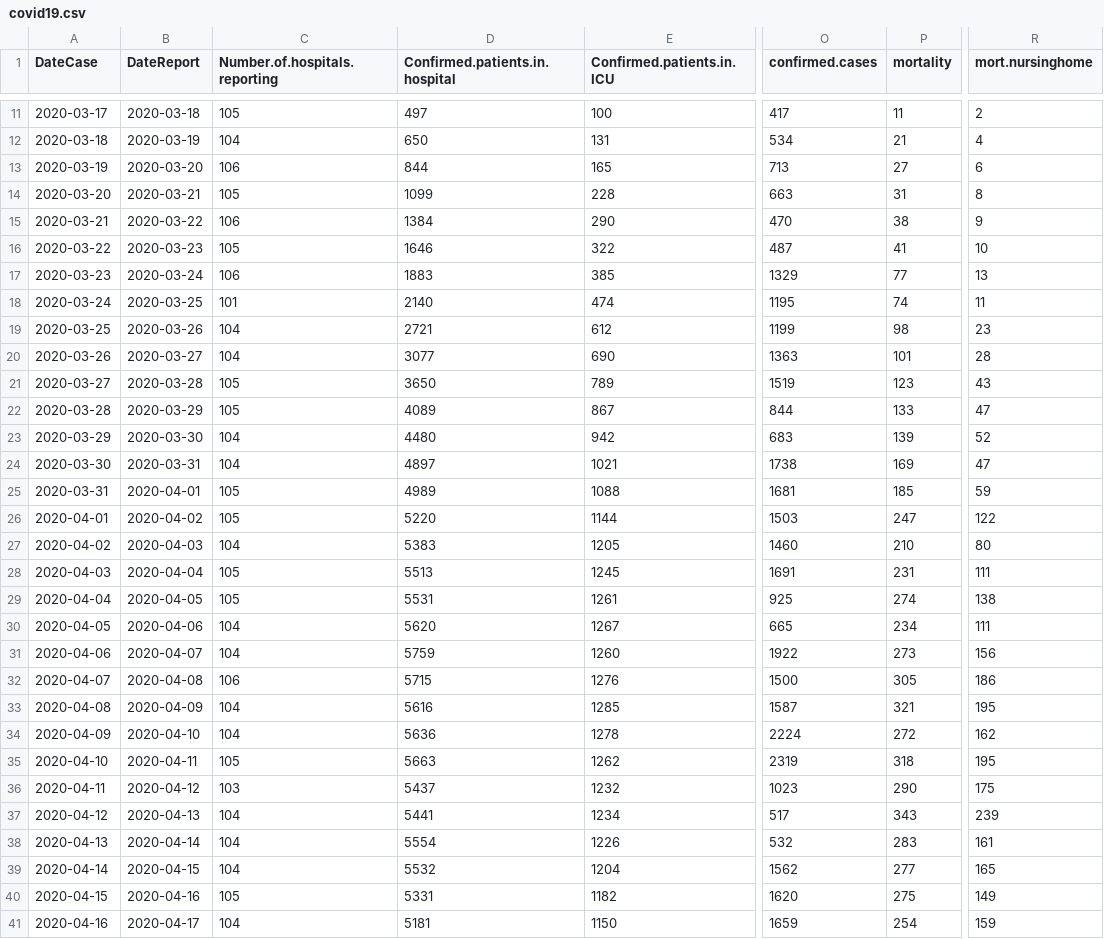
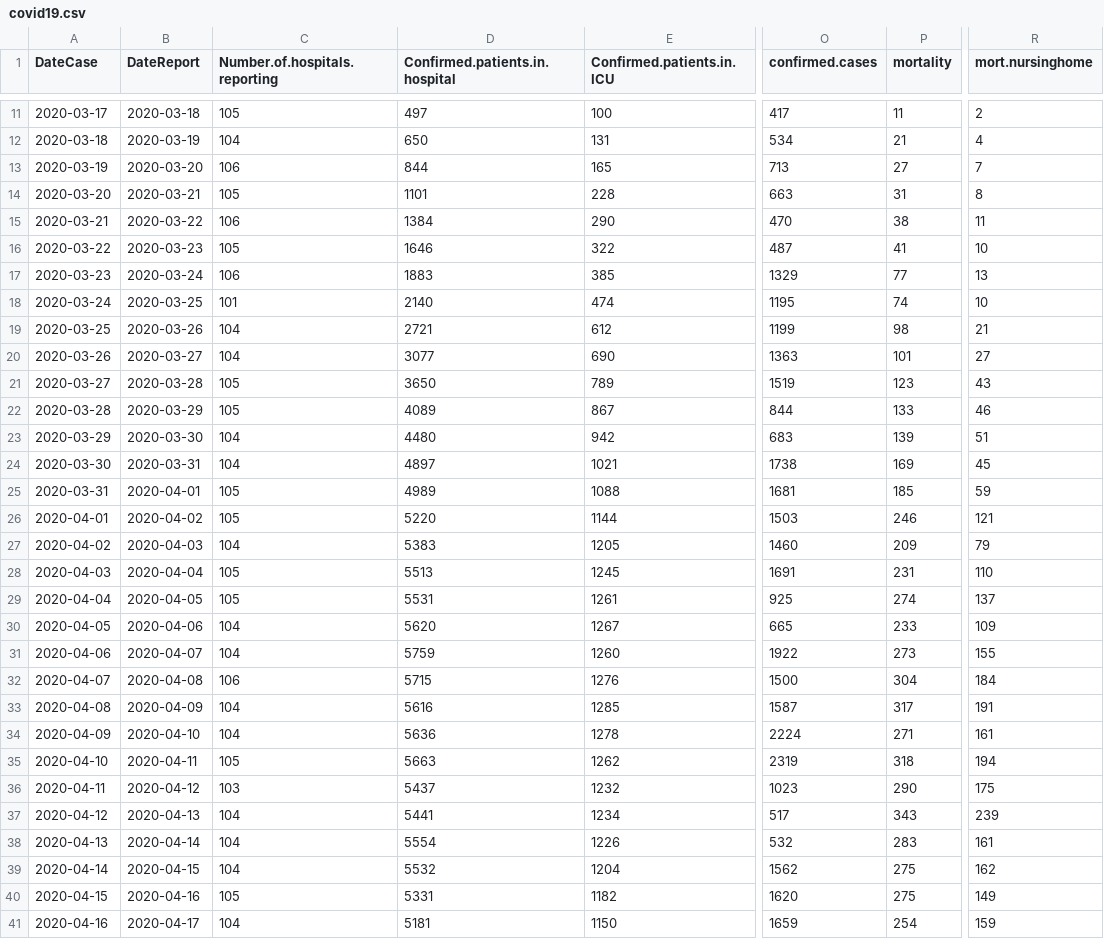
Before and after one commit to simid-modelling/stride, a CSV file: main/resources/data/covid19.csv, drawn as a sheet; only a part is shown, gaps mark what is left out; the diff covers the shown part only; the diff names each change by its address in the sheet, - before the commit and + after, or states it on an @@ line.

Commit message:
[rStride] Removed redundant file from the Socrates app that was loading (old) packages and updated the R-reference-values after the incidence-fix on symptomatic cases in the previous commit.

```diff
--- a/main/resources/data/covid19.csv
+++ b/main/resources/data/covid19.csv
-R13 (mort.nursinghome): 6
+R13 (mort.nursinghome): 7
-D14 (Confirmed.patients.in.hospital): 1099
+D14 (Confirmed.patients.in.hospital): 1101
-R15 (mort.nursinghome): 9
+R15 (mort.nursinghome): 11
-R18 (mort.nursinghome): 11
+R18 (mort.nursinghome): 10
-R19 (mort.nursinghome): 23
+R19 (mort.nursinghome): 21
-R20 (mort.nursinghome): 28
+R20 (mort.nursinghome): 27
-R22 (mort.nursinghome): 47
+R22 (mort.nursinghome): 46
-R23 (mort.nursinghome): 52
+R23 (mort.nursinghome): 51
-R24 (mort.nursinghome): 47
+R24 (mort.nursinghome): 45
-P26 (mortality): 247
+P26 (mortality): 246
-R26 (mort.nursinghome): 122
+R26 (mort.nursinghome): 121
-P27 (mortality): 210
+P27 (mortality): 209
-R27 (mort.nursinghome): 80
+R27 (mort.nursinghome): 79
-R28 (mort.nursinghome): 111
+R28 (mort.nursinghome): 110
-R29 (mort.nursinghome): 138
+R29 (mort.nursinghome): 137
-P30 (mortality): 234
+P30 (mortality): 233
-R30 (mort.nursinghome): 111
+R30 (mort.nursinghome): 109
-R31 (mort.nursinghome): 156
+R31 (mort.nursinghome): 155
-P32 (mortality): 305
+P32 (mortality): 304
-R32 (mort.nursinghome): 186
+R32 (mort.nursinghome): 184
-P33 (mortality): 321
+P33 (mortality): 317
-R33 (mort.nursinghome): 195
+R33 (mort.nursinghome): 191
-P34 (mortality): 272
+P34 (mortality): 271
-R34 (mort.nursinghome): 162
+R34 (mort.nursinghome): 161
-R35 (mort.nursinghome): 195
+R35 (mort.nursinghome): 194
-P39 (mortality): 277
+P39 (mortality): 275
-R39 (mort.nursinghome): 165
+R39 (mort.nursinghome): 162
```
Also changed, not shown: 4 added rows and 28 edited cells elsewhere in this file, 5 other files.
